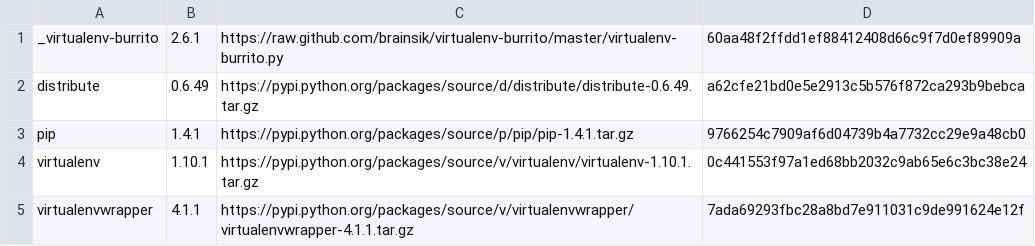
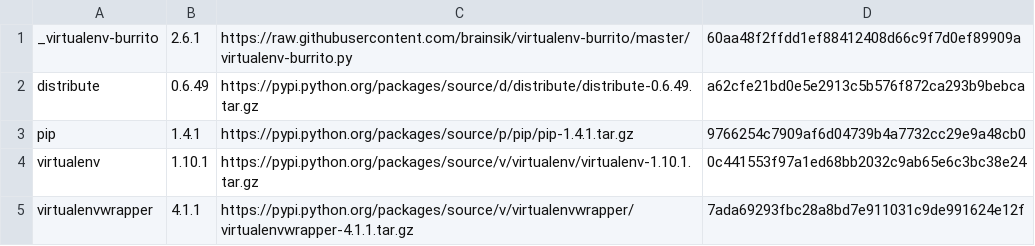
Before and after one commit to brainsik/virtualenv-burrito, a CSV file: versions.csv, drawn as a sheet.

Commit message:
update to new github raw urls

```diff
--- a/versions.csv
+++ b/versions.csv
@@ -1,2 +1,2 @@
-_virtualenv-burrito,2.6.1,https://raw.github.com/brainsik/virtualenv-burrito/master/virtualenv-burrito.py,60aa48f2ffdd1ef88412408d66c9f7d0ef89909a
+_virtualenv-burrito,2.6.1,https://raw.githubusercontent.com/brainsik/virtualenv-burrito/master/virtualenv-burrito.py,60aa48f2ffdd1ef88412408d66c9f7d0ef89909a
 distribute,0.6.49,https://pypi.python.org/packages/source/d/distribute/distribute-0.6.49.tar.gz,a62cfe21bd0e5e2913c5b576f872ca293b9bebca
```
Also changed, not shown: 3 other files.
